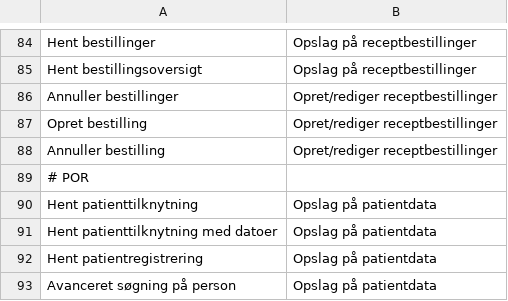
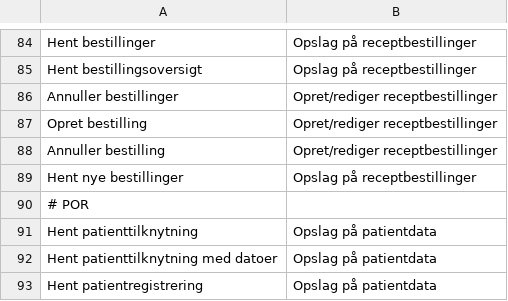
Before and after one commit to trifork/fmk-minlog-categories, a CSV file: src/MinLogActionMap.csv, drawn as a sheet; only a part is shown, gaps mark what is left out; the shorter side is filled out with more unchanged rows; the diff names each change by its address in the sheet, - before the commit and + after, or states it on an @@ line.

Commit message:
FMK-2929: Tilføjet kategori til "Hent nye bestillinger" i 1.4.6

```diff
--- a/src/MinLogActionMap.csv
+++ b/src/MinLogActionMap.csv
+row 89: Hent nye bestillinger | Opslag på receptbestillinger
```
